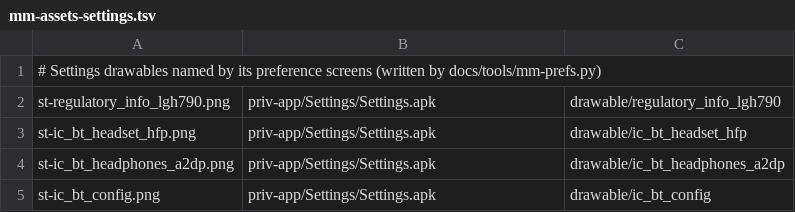
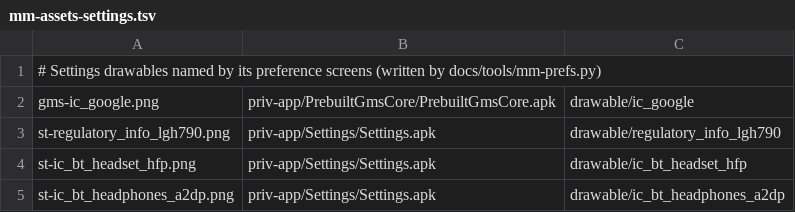
Before and after one commit to szabolevi98/android-simulator, a TSV file: docs/data/mm-assets-settings.tsv, drawn as a sheet; only a part is shown; the shorter side is filled out with more unchanged rows; the diff names each change by its address in the sheet, - before the commit and + after, or states it on an @@ line.

```diff
--- a/docs/data/mm-assets-settings.tsv
+++ b/docs/data/mm-assets-settings.tsv
+row 2: gms-ic_google.png | priv-app/PrebuiltGmsCore/PrebuiltGmsCore.apk | drawable/ic_google
```
Also changed, not shown: docs/reports/assets/6.0.1.tsv, 8 other files.
